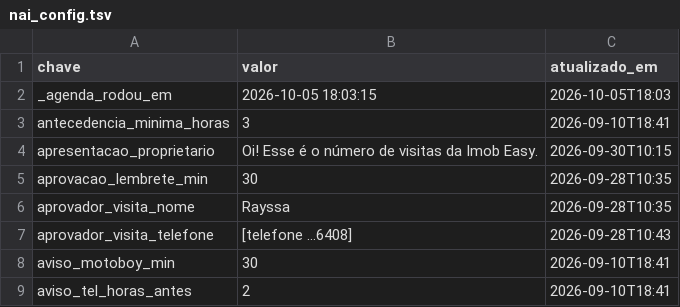
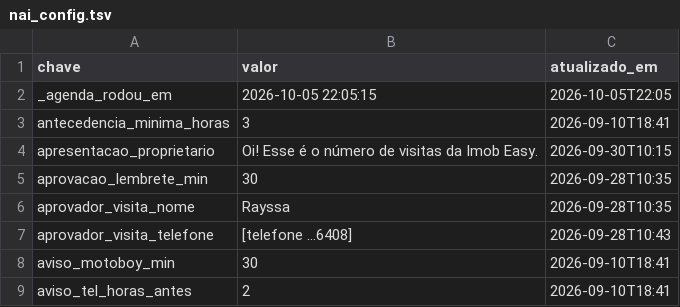
Before and after one commit to pvlservicos-collab/nayia, a TSV file: producao/nai_config.tsv, drawn as a sheet; only a part is shown.

```diff
--- a/producao/nai_config.tsv
+++ b/producao/nai_config.tsv
@@ -1,3 +1,3 @@
 chave	valor	atualizado_em
-_agenda_rodou_em	2026-10-05 18:03:15	2026-10-05T18:03
+_agenda_rodou_em	2026-10-05 22:05:15	2026-10-05T22:05
 antecedencia_minima_horas	3	2026-09-10T18:41
```
Also changed, not shown: 18 other files.
